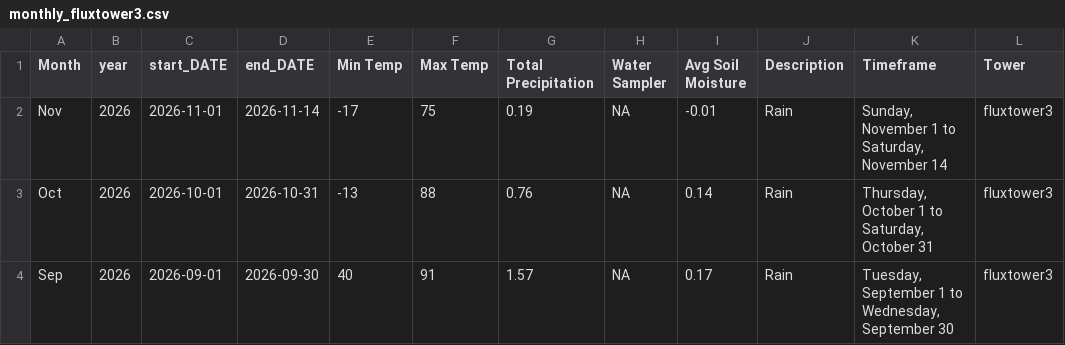
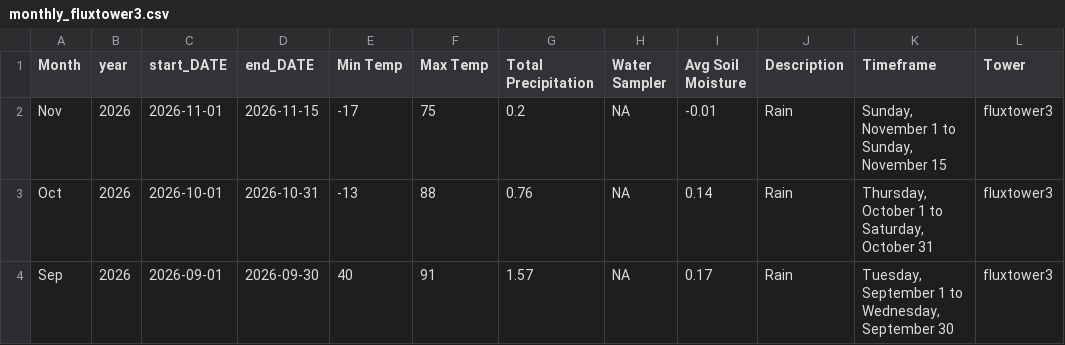
Before and after one commit to kesondrakey/kesondrakey.github.io, a CSV file: files/monthly_fluxtower3.csv, drawn as a sheet; only a part is shown.

```diff
--- a/files/monthly_fluxtower3.csv
+++ b/files/monthly_fluxtower3.csv
@@ -1,3 +1,3 @@
 Month,year,start_DATE,end_DATE,Min Temp,Max Temp,Total Precipitation,Water Sampler,Avg Soil Moisture,Description,Timeframe,Tower
-Nov,2026,2026-11-01,2026-11-14,-17,75,0.19,NA,-0.01,Rain,"Sunday, November 1  to  Saturday, November 14",fluxtower3
+Nov,2026,2026-11-01,2026-11-15,-17,75,0.2,NA,-0.01,Rain,"Sunday, November 1  to  Sunday, November 15",fluxtower3
 Oct,2026,2026-10-01,2026-10-31,-13,88,0.76,NA,0.14,Rain,"Thursday, October 1  to  Saturday, October 31",fluxtower3
```
Also changed, not shown: files/daily_fluxtower3.csv, 16 other files.
